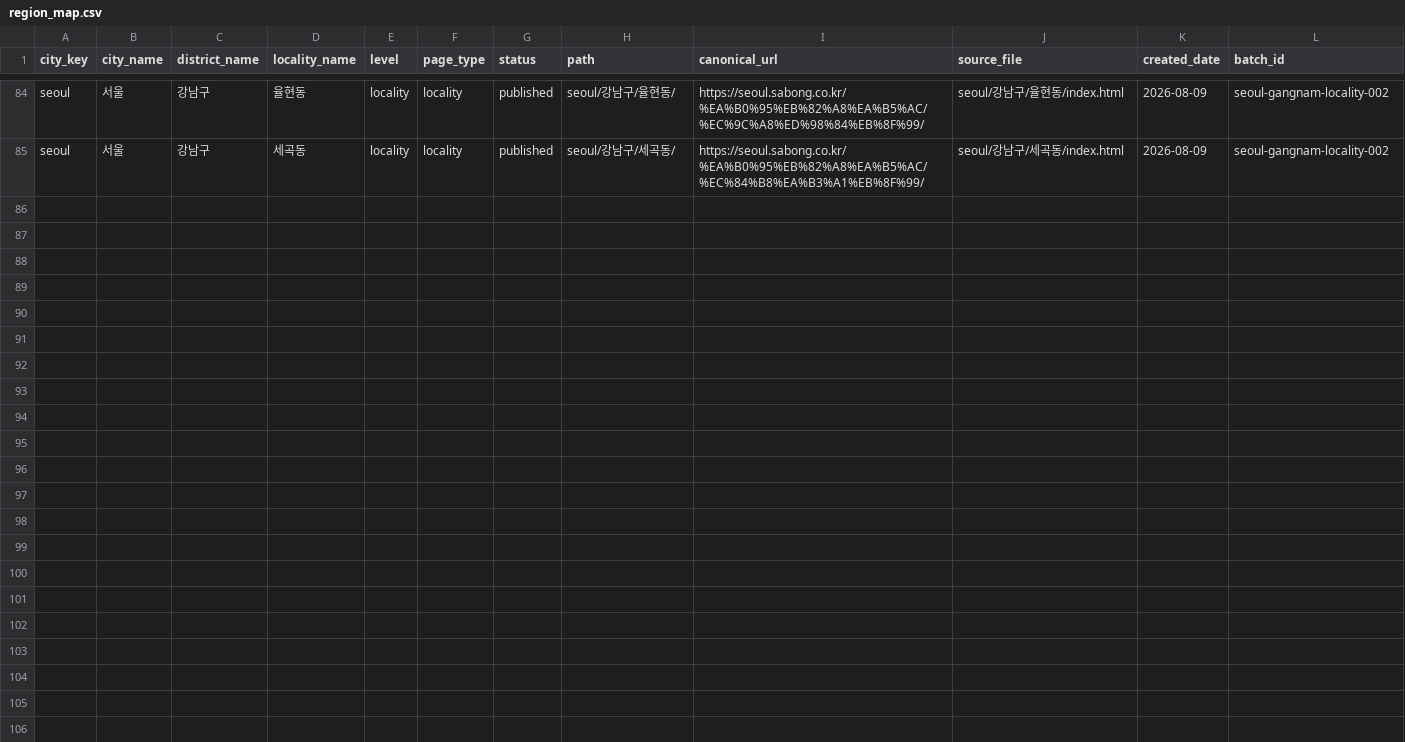
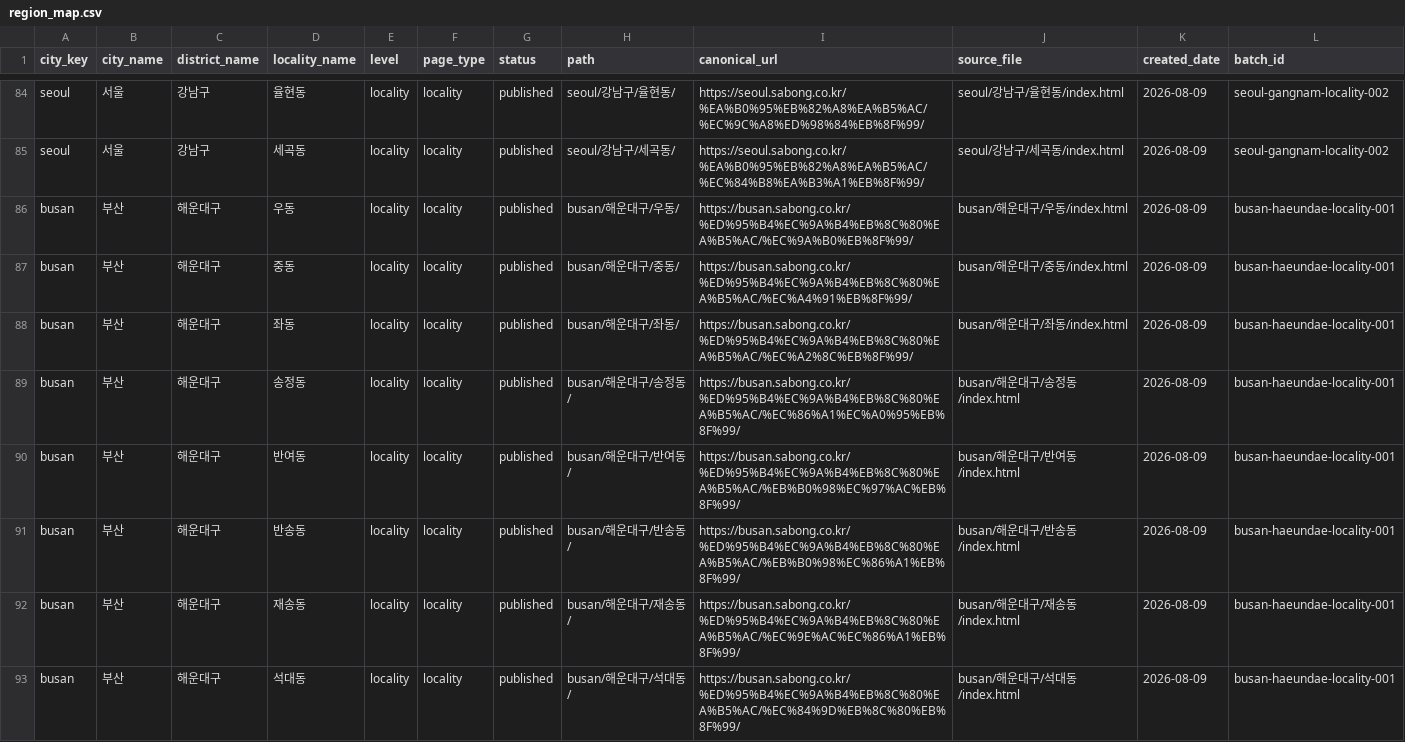
Before and after one commit to ace718a/sabong, a CSV file: maps/region_map.csv, drawn as a sheet; only a part is shown, gaps mark what is left out.

```diff
--- a/maps/region_map.csv
+++ b/maps/region_map.csv
@@ -85 +85,9 @@ seoul,서울,강남구,율현동,locality,locality,published,seoul/강남구/율
 seoul,서울,강남구,세곡동,locality,locality,published,seoul/강남구/세곡동/,https://seoul.sabong.co.kr/%EA%B0%95%EB%82%A8%EA%B5%AC/%EC%84%B8%EA%B3%A1%EB%8F%99/,seoul/강남구/세곡동/index.html,2026-08-09,seoul-gangnam-locality-002
+busan,부산,해운대구,우동,locality,locality,published,busan/해운대구/우동/,https://busan.sabong.co.kr/%ED%95%B4%EC%9A%B4%EB%8C%80%EA%B5%AC/%EC%9A%B0%EB%8F%99/,busan/해운대구/우동/index.html,2026-08-09,busan-haeundae-locality-001
+busan,부산,해운대구,중동,locality,locality,published,busan/해운대구/중동/,https://busan.sabong.co.kr/%ED%95%B4%EC%9A%B4%EB%8C%80%EA%B5%AC/%EC%A4%91%EB%8F%99/,busan/해운대구/중동/index.html,2026-08-09,busan-haeundae-locality-001
+busan,부산,해운대구,좌동,locality,locality,published,busan/해운대구/좌동/,https://busan.sabong.co.kr/%ED%95%B4%EC%9A%B4%EB%8C%80%EA%B5%AC/%EC%A2%8C%EB%8F%99/,busan/해운대구/좌동/index.html,2026-08-09,busan-haeundae-locality-001
+busan,부산,해운대구,송정동,locality,locality,published,busan/해운대구/송정동/,https://busan.sabong.co.kr/%ED%95%B4%EC%9A%B4%EB%8C%80%EA%B5%AC/%EC%86%A1%EC%A0%95%EB%8F%99/,busan/해운대구/송정동/index.html,2026-08-09,busan-haeundae-locality-001
+busan,부산,해운대구,반여동,locality,locality,published,busan/해운대구/반여동/,https://busan.sabong.co.kr/%ED%95%B4%EC%9A%B4%EB%8C%80%EA%B5%AC/%EB%B0%98%EC%97%AC%EB%8F%99/,busan/해운대구/반여동/index.html,2026-08-09,busan-haeundae-locality-001
+busan,부산,해운대구,반송동,locality,locality,published,busan/해운대구/반송동/,https://busan.sabong.co.kr/%ED%95%B4%EC%9A%B4%EB%8C%80%EA%B5%AC/%EB%B0%98%EC%86%A1%EB%8F%99/,busan/해운대구/반송동/index.html,2026-08-09,busan-haeundae-locality-001
+busan,부산,해운대구,재송동,locality,locality,published,busan/해운대구/재송동/,https://busan.sabong.co.kr/%ED%95%B4%EC%9A%B4%EB%8C%80%EA%B5%AC/%EC%9E%AC%EC%86%A1%EB%8F%99/,busan/해운대구/재송동/index.html,2026-08-09,busan-haeundae-locality-001
+busan,부산,해운대구,석대동,locality,locality,published,busan/해운대구/석대동/,https://busan.sabong.co.kr/%ED%95%B4%EC%9A%B4%EB%8C%80%EA%B5%AC/%EC%84%9D%EB%8C%80%EB%8F%99/,busan/해운대구/석대동/index.html,2026-08-09,busan-haeundae-locality-001
```
Also changed, not shown: 10 other files.
